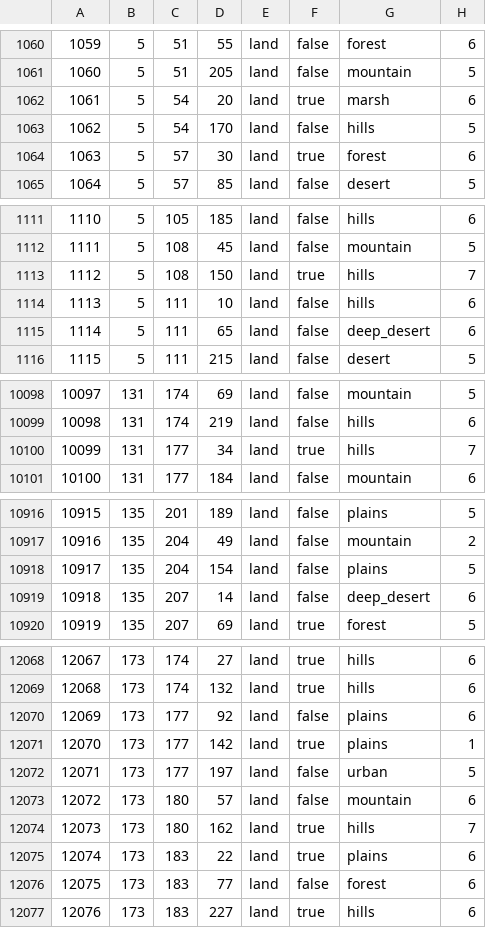
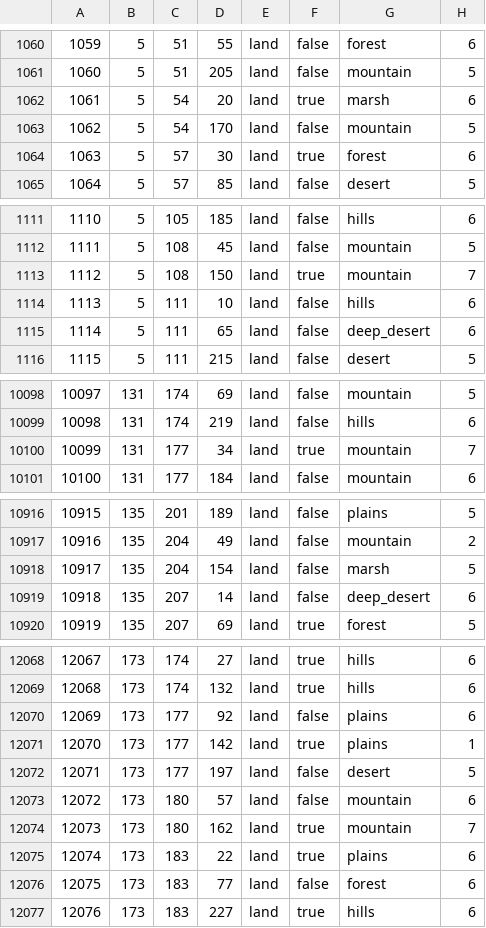
Before and after one commit to Cheeseus21/CheeseHMP, a CSV file: map/definition.csv, drawn as a sheet; only a part is shown, gaps mark what is left out.

```diff
--- a/map/definition.csv
+++ b/map/definition.csv
@@ -1062,3 +1062,3 @@
 1061;5;54;20;land;true;marsh;6
-1062;5;54;170;land;false;hills;5
+1062;5;54;170;land;false;mountain;5
 1063;5;57;30;land;true;forest;6
@@ -1112,3 +1112,3 @@
 1111;5;108;45;land;false;mountain;5
-1112;5;108;150;land;true;hills;7
+1112;5;108;150;land;true;mountain;7
 1113;5;111;10;land;false;hills;6
@@ -10099,3 +10099,3 @@
 10098;131;174;219;land;false;hills;6
-10099;131;177;34;land;true;hills;7
+10099;131;177;34;land;true;mountain;7
 10100;131;177;184;land;false;mountain;6
@@ -10917,3 +10917,3 @@
 10916;135;204;49;land;false;mountain;2
-10917;135;204;154;land;false;plains;5
+10917;135;204;154;land;false;marsh;5
 10918;135;207;14;land;false;deep_desert;6
@@ -12071,5 +12071,5 @@
 12070;173;177;142;land;true;plains;1
-12071;173;177;197;land;false;urban;5
+12071;173;177;197;land;false;desert;5
 12072;173;180;57;land;false;mountain;6
-12073;173;180;162;land;true;hills;7
+12073;173;180;162;land;true;mountain;7
 12074;173;183;22;land;true;plains;6
```
Also changed, not shown: 11 other files.
